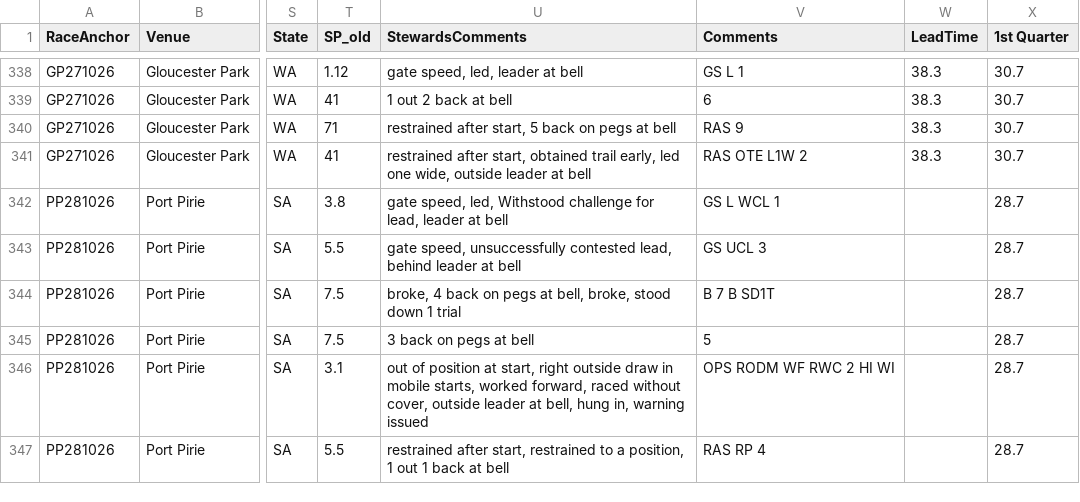
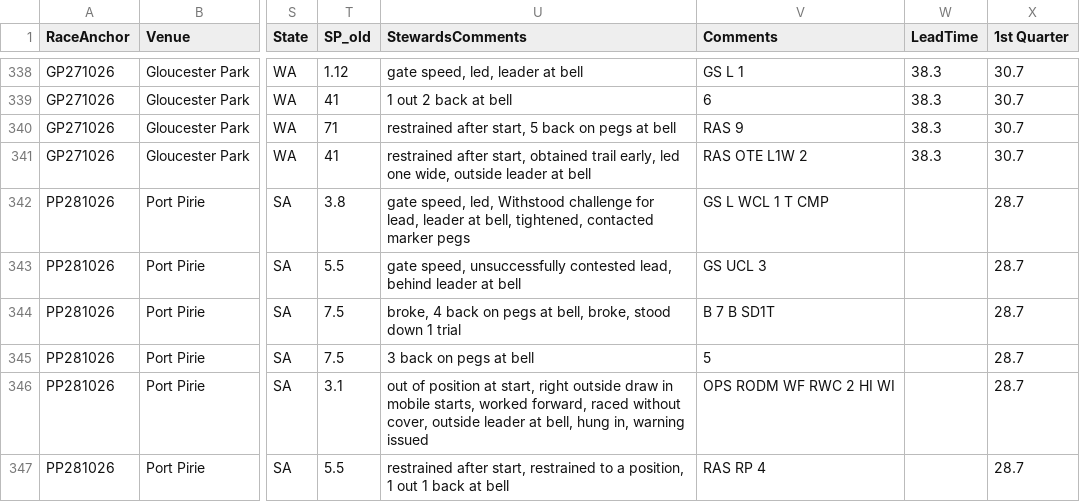
Before and after one commit to harnessapp/Trotify, a CSV file: live_results_today.csv, drawn as a sheet; only a part is shown, gaps mark what is left out; the diff names each change by its address in the sheet, - before the commit and + after, or states it on an @@ line.

```diff
--- a/live_results_today.csv
+++ b/live_results_today.csv
-U342 (StewardsComments): …leader at bell
+U342 (StewardsComments): …leader at bell, tightened, contacted marker pegs
-V342 (Comments): GS L WCL 1
+V342 (Comments): GS L WCL 1 T CMP
```
Also changed, not shown: trotify_tips.csv, trotify_tips_history.csv.
